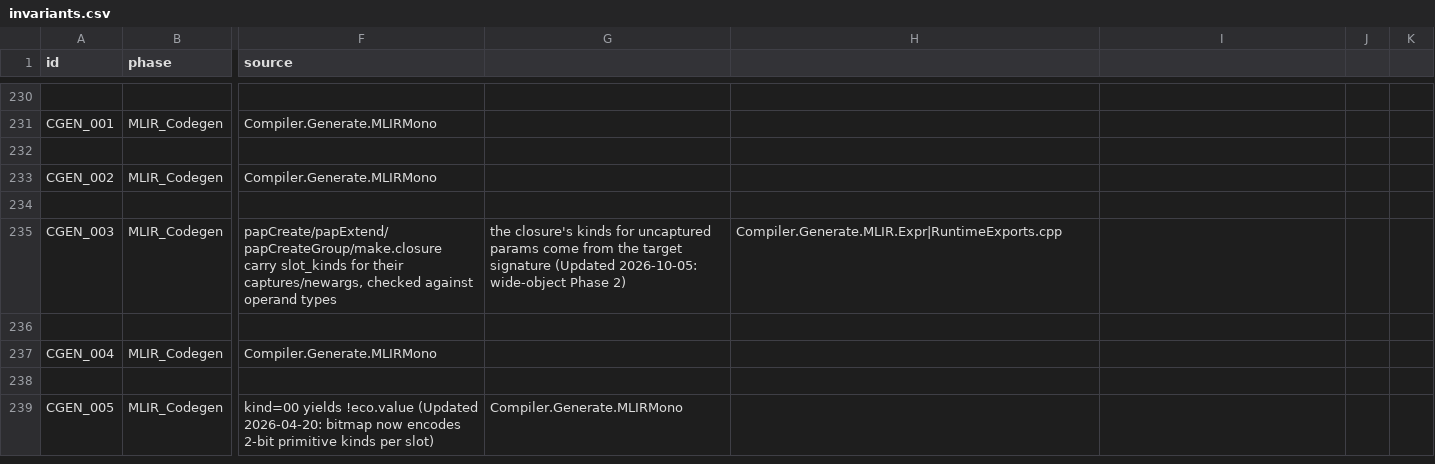
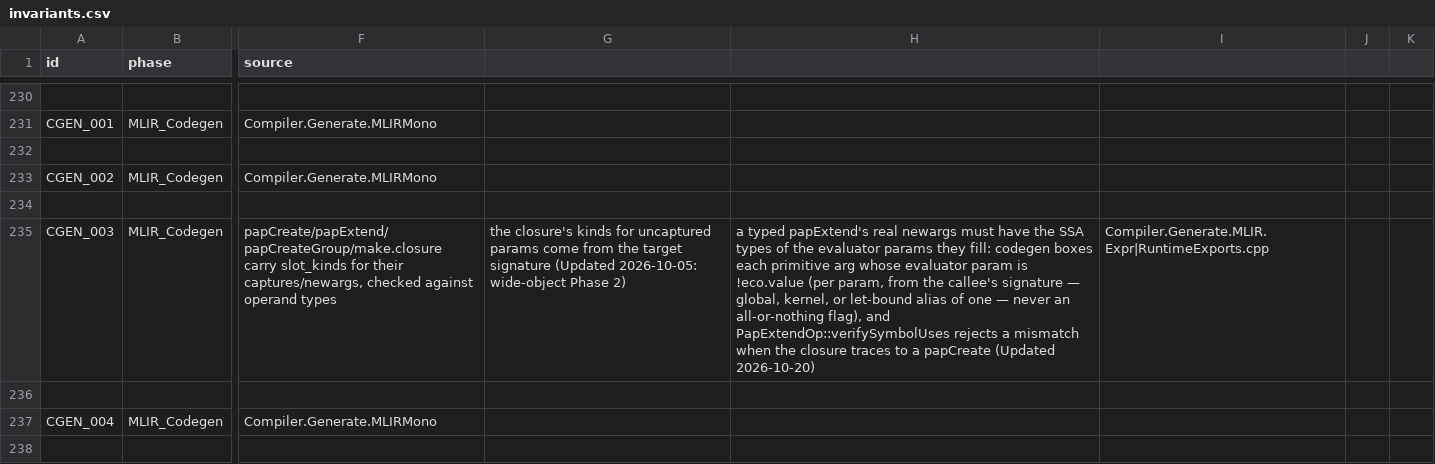
Before and after one commit to eco-lang/eco-compiler, a CSV file: design_docs/invariants.csv, drawn as a sheet; only a part is shown, gaps mark what is left out; the shorter side is filled out with more unchanged rows; the diff names each change by its address in the sheet, - before the commit and + after, or states it on an @@ line.

Commit message:
Box closure-call args per evaluator param, and verify typed papExtend
`apply Task.succeed 7` inlines to `let f = Task.succeed in f 7`, and the saturated MonoVarLocal
arm of generateSaturatedCallNoFusion boxed only i1, so the i64 reached a typed papExtend whose
evaluator takes !eco.value and LLVM aborted with "Calling a function with a bad signature!".
Box each arg to its callee evaluator param instead (boxArgsToEvaluatorParams), at all five call
sites, tracking let-bound aliases in localEvaluatorParams; this also covers mixed-param callees.

PapExtendOp::verifySymbolUses now rejects a typed papExtend whose newargs do not match the target
func.func params, so the mismatch fails with a CGEN_003 error instead of an LLVM abort. Add
TaskSucceedAsArgTest and two invalid_pap_extend_newarg_vs_evaluator codegen tests.

```diff
--- a/design_docs/invariants.csv
+++ b/design_docs/invariants.csv
-H235: Compiler.Generate.MLIR.Expr|RuntimeExports.cpp
+H235: a typed papExtend's real newargs must have the SSA types of the evaluator params they fill: codegen boxes each primitive arg whose evaluator param is !eco.value (per param, from the callee's signature — global, kernel, or let-bound alias of one — never an all-or-nothing flag), and PapExtendOp::verifySymbolUses rejects a mismatch when the closure traces to a papCreate (Updated 2026-10-20)
-I235: (empty)
+I235: Compiler.Generate.MLIR.Expr|RuntimeExports.cpp
```
Also changed, not shown: 7 other files.
